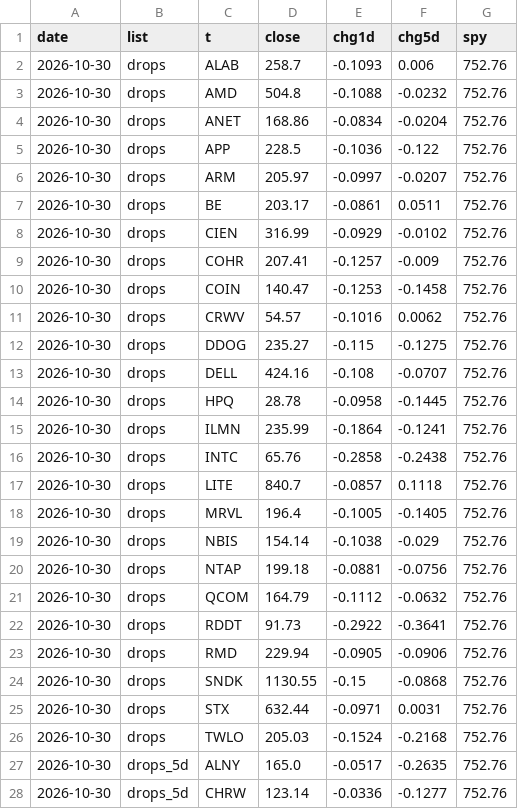
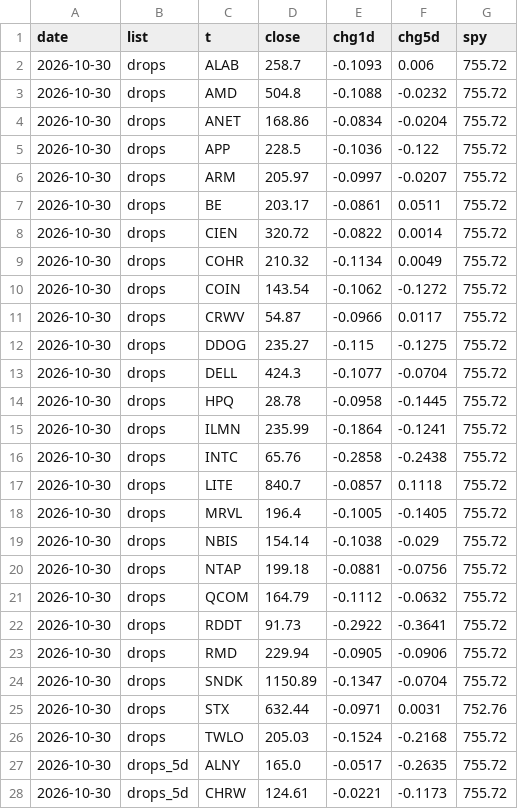
Before and after one commit to yAmeRo6666/sim-prices, a CSV file: screen_log.csv, drawn as a sheet; only a part is shown; the diff covers the shown part only.

```diff
--- a/screen_log.csv
+++ b/screen_log.csv
@@ -1,28 +1,28 @@
 date,list,t,close,chg1d,chg5d,spy
-2026-10-30,drops,ALAB,258.7,-0.1093,0.006,752.76
-2026-10-30,drops,AMD,504.8,-0.1088,-0.0232,752.76
-2026-10-30,drops,ANET,168.86,-0.0834,-0.0204,752.76
-2026-10-30,drops,APP,228.5,-0.1036,-0.122,752.76
-2026-10-30,drops,ARM,205.97,-0.0997,-0.0207,752.76
-2026-10-30,drops,BE,203.17,-0.0861,0.0511,752.76
-2026-10-30,drops,CIEN,316.99,-0.0929,-0.0102,752.76
-2026-10-30,drops,COHR,207.41,-0.1257,-0.009,752.76
-2026-10-30,drops,COIN,140.47,-0.1253,-0.1458,752.76
-2026-10-30,drops,CRWV,54.57,-0.1016,0.0062,752.76
-2026-10-30,drops,DDOG,235.27,-0.115,-0.1275,752.76
-2026-10-30,drops,DELL,424.16,-0.108,-0.0707,752.76
-2026-10-30,drops,HPQ,28.78,-0.0958,-0.1445,752.76
-2026-10-30,drops,ILMN,235.99,-0.1864,-0.1241,752.76
-2026-10-30,drops,INTC,65.76,-0.2858,-0.2438,752.76
-2026-10-30,drops,LITE,840.7,-0.0857,0.1118,752.76
-2026-10-30,drops,MRVL,196.4,-0.1005,-0.1405,752.76
-2026-10-30,drops,NBIS,154.14,-0.1038,-0.029,752.76
-2026-10-30,drops,NTAP,199.18,-0.0881,-0.0756,752.76
-2026-10-30,drops,QCOM,164.79,-0.1112,-0.0632,752.76
-2026-10-30,drops,RDDT,91.73,-0.2922,-0.3641,752.76
-2026-10-30,drops,RMD,229.94,-0.0905,-0.0906,752.76
-2026-10-30,drops,SNDK,1130.55,-0.15,-0.0868,752.76
+2026-10-30,drops,ALAB,258.7,-0.1093,0.006,755.72
+2026-10-30,drops,AMD,504.8,-0.1088,-0.0232,755.72
+2026-10-30,drops,ANET,168.86,-0.0834,-0.0204,755.72
+2026-10-30,drops,APP,228.5,-0.1036,-0.122,755.72
+2026-10-30,drops,ARM,205.97,-0.0997,-0.0207,755.72
+2026-10-30,drops,BE,203.17,-0.0861,0.0511,755.72
+2026-10-30,drops,CIEN,320.72,-0.0822,0.0014,755.72
+2026-10-30,drops,COHR,210.32,-0.1134,0.0049,755.72
+2026-10-30,drops,COIN,143.54,-0.1062,-0.1272,755.72
+2026-10-30,drops,CRWV,54.87,-0.0966,0.0117,755.72
+2026-10-30,drops,DDOG,235.27,-0.115,-0.1275,755.72
+2026-10-30,drops,DELL,424.3,-0.1077,-0.0704,755.72
+2026-10-30,drops,HPQ,28.78,-0.0958,-0.1445,755.72
+2026-10-30,drops,ILMN,235.99,-0.1864,-0.1241,755.72
+2026-10-30,drops,INTC,65.76,-0.2858,-0.2438,755.72
+2026-10-30,drops,LITE,840.7,-0.0857,0.1118,755.72
+2026-10-30,drops,MRVL,196.4,-0.1005,-0.1405,755.72
+2026-10-30,drops,NBIS,154.14,-0.1038,-0.029,755.72
+2026-10-30,drops,NTAP,199.18,-0.0881,-0.0756,755.72
+2026-10-30,drops,QCOM,164.79,-0.1112,-0.0632,755.72
+2026-10-30,drops,RDDT,91.73,-0.2922,-0.3641,755.72
+2026-10-30,drops,RMD,229.94,-0.0905,-0.0906,755.72
+2026-10-30,drops,SNDK,1150.89,-0.1347,-0.0704,755.72
 2026-10-30,drops,STX,632.44,-0.0971,0.0031,752.76
-2026-10-30,drops,TWLO,205.03,-0.1524,-0.2168,752.76
-2026-10-30,drops_5d,ALNY,165.0,-0.0517,-0.2635,752.76
-2026-10-30,drops_5d,CHRW,123.14,-0.0336,-0.1277,752.76
+2026-10-30,drops,TWLO,205.03,-0.1524,-0.2168,755.72
+2026-10-30,drops_5d,ALNY,165.0,-0.0517,-0.2635,755.72
+2026-10-30,drops_5d,CHRW,124.61,-0.0221,-0.1173,755.72
```
Also changed, not shown: 1 added row and 40 edited cells elsewhere in this file, thermo_history.csv, 7 other files.
